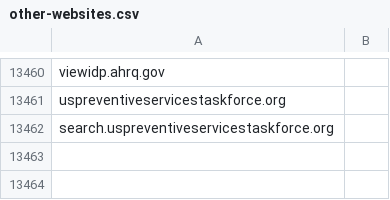
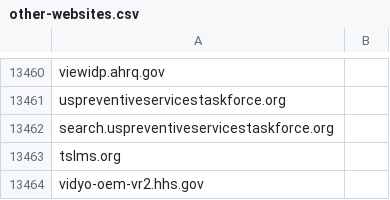
Before and after one commit to GSA/data, a CSV file: dotgov-websites/other-websites.csv, drawn as a sheet; only a part is shown, gaps mark what is left out; the diff names each change by its address in the sheet, - before the commit and + after, or states it on an @@ line.

Commit message:
Adding 2 others for HHS
tslms.org is also managed by HHS (redirects to https://www.ahrq.gov/teamstepps/index.html) so adding it to this list so that it can be scanned for their HTTPS/Trustworthy Email reports. Also adding vidyo-oem-vr2.hhs.gov which isn't currently appearing in their reports.

```diff
--- a/dotgov-websites/other-websites.csv
+++ b/dotgov-websites/other-websites.csv
+row 13463: tslms.org
+row 13464: vidyo-oem-vr2.hhs.gov
```
